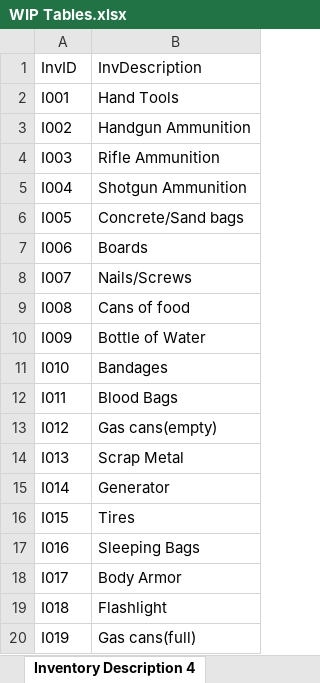
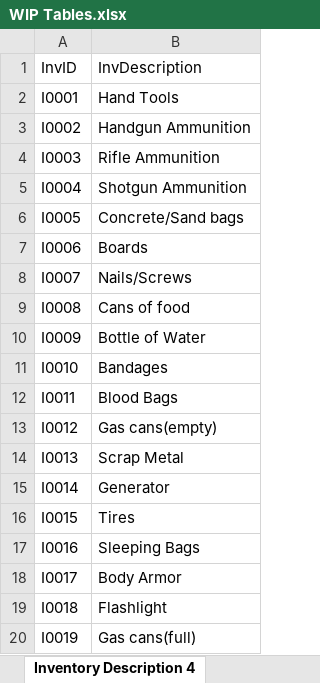
Before and after one commit to Jacob-W23/DatabaseIIGroupOne, an Excel workbook: WIP Tables.xlsx, sheet Inventory Description 4, drawn as a sheet; values as stored, in another font and other column widths than the file's, no borders; the diff names each change by its address in the sheet, - before the commit and + after, or states it on an @@ line.

```diff
--- a/WIP Tables.xlsx (sheet Inventory Description 4)
+++ b/WIP Tables.xlsx (sheet Inventory Description 4)
-A2: I001
+A2: I0001
-A3: I002
+A3: I0002
-A4: I003
+A4: I0003
-A5: I004
+A5: I0004
-A6: I005
+A6: I0005
-A7: I006
+A7: I0006
-A8: I007
+A8: I0007
-A9: I008
+A9: I0008
-A10: I009
+A10: I0009
-A11: I010
+A11: I0010
-A12: I011
+A12: I0011
-A13: I012
+A13: I0012
-A14: I013
+A14: I0013
-A15: I014
+A15: I0014
-A16: I015
+A16: I0015
-A17: I016
+A17: I0016
-A18: I017
+A18: I0017
-A19: I018
+A19: I0018
-A20: I019
+A20: I0019
```
Also changed, not shown: sheet People 2, sheet Outpost Inventory, sheet Outposts 1, sheet Vehicles 7, sheet Types of Zombies 10, sheet Housing 8, 2 more sheets, other sheet tabs.
